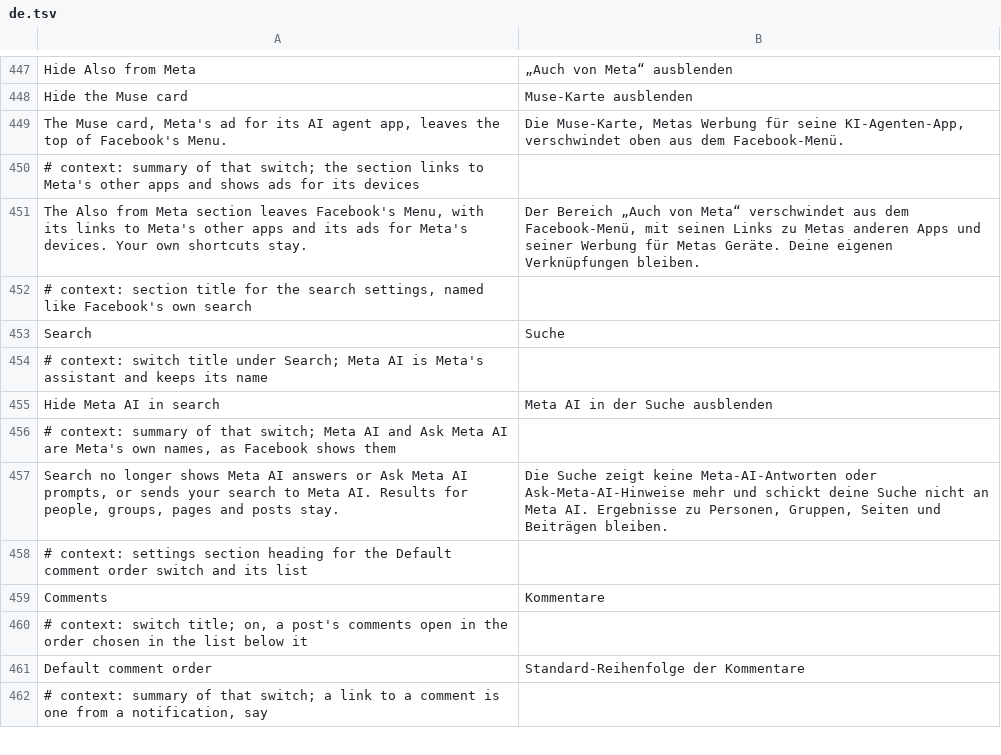
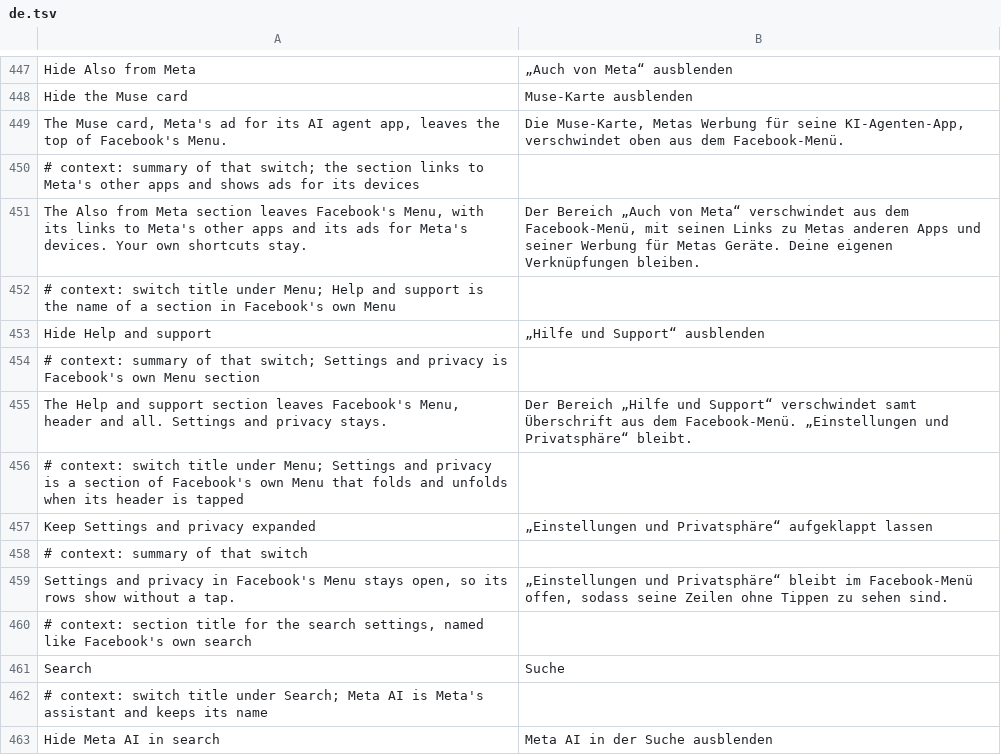
Before and after one commit to JhouHank/HushFacebook, a TSV file: extensions/shared/library/src/main/l10n/de.tsv, drawn as a sheet; only a part is shown, gaps mark what is left out; the shorter side is filled out with more unchanged rows; the diff names each change by its address in the sheet, - before the commit and + after, or states it on an @@ line.

```diff
--- a/extensions/shared/library/src/main/l10n/de.tsv
+++ b/extensions/shared/library/src/main/l10n/de.tsv
+row 452: # context: switch title under Menu; Help and support is the name of a section in Facebook's own Menu
+row 453: Hide Help and support | „Hilfe und Support“ ausblenden
+row 454: # context: summary of that switch; Settings and privacy is Facebook's own Menu section
+row 455: The Help and support section leaves Facebook's Menu, header and all. Settings and privacy stays. | Der Bereich „Hilfe und Support“ verschwindet samt Überschrift aus dem Facebook-Menü. „Einstellungen und Privatsphäre“ bleibt.
+row 456: # context: switch title under Menu; Settings and privacy is a section of Facebook's own Menu that folds and unfolds when its header is tapped
+row 457: Keep Settings and privacy expanded | „Einstellungen und Privatsphäre“ aufgeklappt lassen
+row 458: # context: summary of that switch
+row 459: Settings and privacy in Facebook's Menu stays open, so its rows show without a tap. | „Einstellungen und Privatsphäre“ bleibt im Facebook-Menü offen, sodass seine Zeilen ohne Tippen zu sehen sind.
```
Also changed, not shown: extensions/shared/library/src/main/l10n/es.tsv, extensions/shared/library/src/main/l10n/in.tsv, 25 other files.
